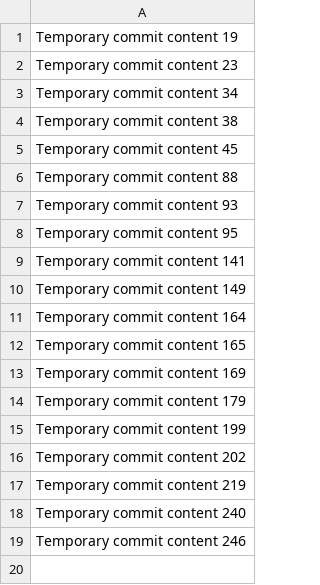
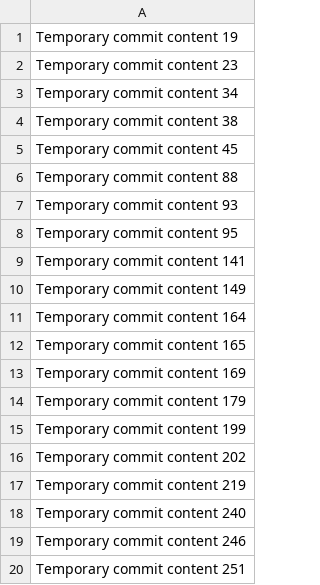
Before and after one commit to devportalinc/gtm, a CSV file: data.csv, drawn as a sheet; the diff names each change by its address in the sheet, - before the commit and + after, or states it on an @@ line.

```diff
--- a/data.csv
+++ b/data.csv
+row 20: Temporary commit content 251
```
